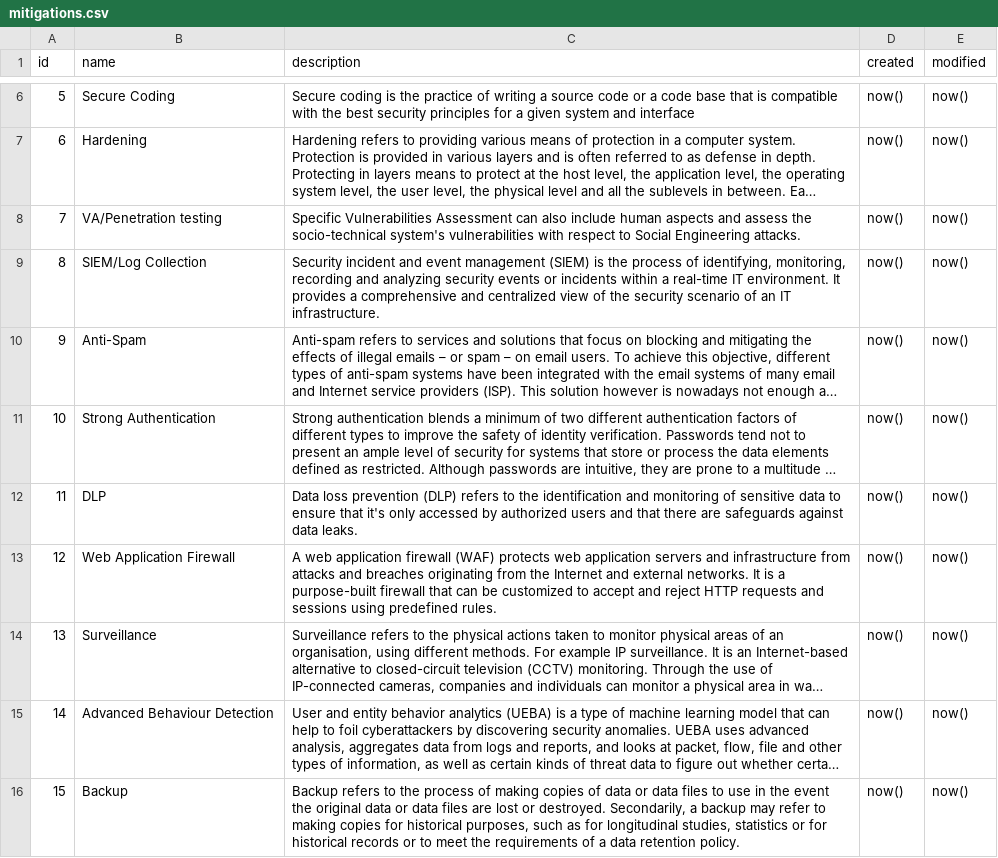
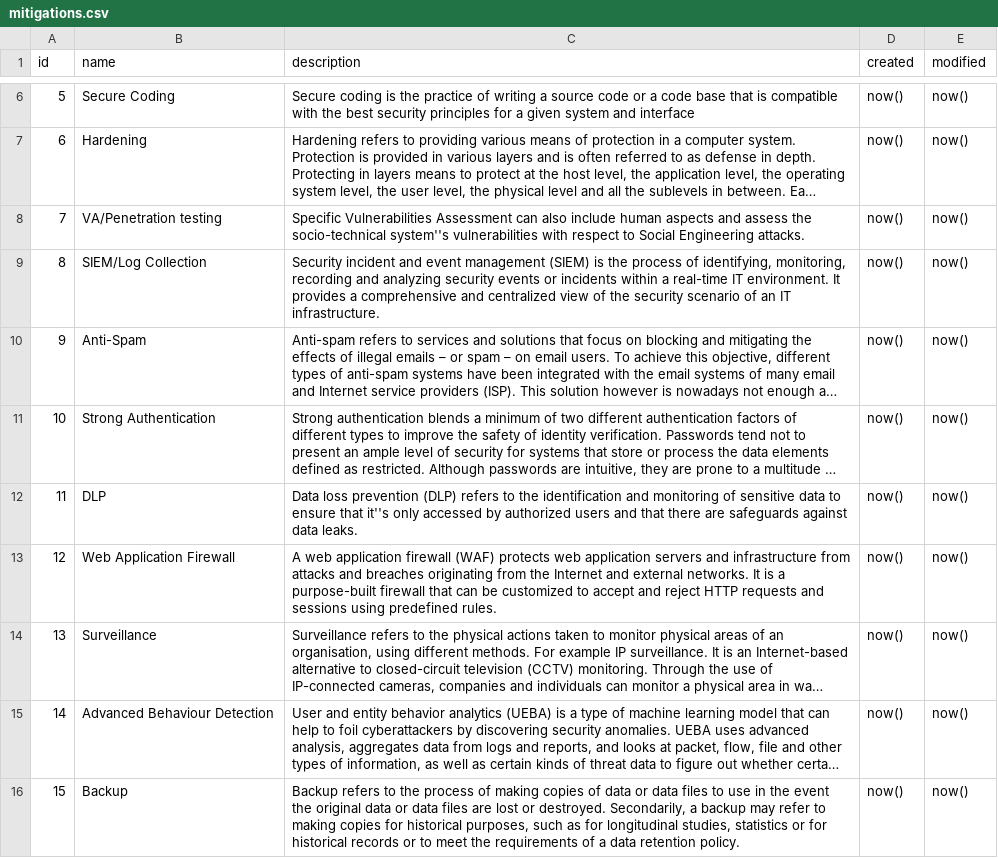
Before and after one commit to rating-eu/rating_v1, a CSV file: src/main/resources/config/liquibase/mitigations.csv, drawn as a sheet; only a part is shown, gaps mark what is left out; long unchanged cells end in …; the diff covers the shown part only; the diff names each change by its address in the sheet, - before the commit and + after, or states it on an @@ line.

Commit message:
+Fix #264 Mitigations' descriptions: escape ' char ('')

```diff
--- a/src/main/resources/config/liquibase/mitigations.csv
+++ b/src/main/resources/config/liquibase/mitigations.csv
-C8 (description): …the socio-technical system's vulnerabilities with…
+C8 (description): …the socio-technical system''s vulnerabilities with…
-C12 (description): …ensure that it's only accessed…
+C12 (description): …ensure that it''s only accessed…
```
Also changed, not shown: 2 edited cells elsewhere in this file.
